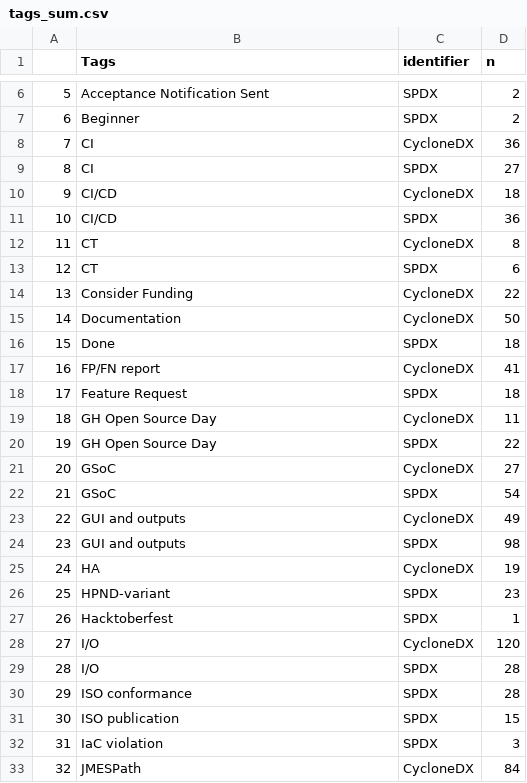
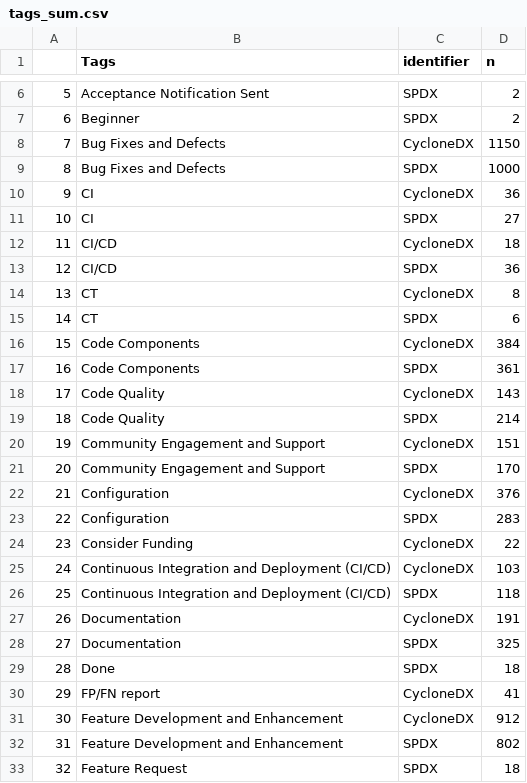
Before and after one commit to SAILResearch/wip-24-ali-sbom-emse, a CSV file: RQ3-issues/tags_sum.csv, drawn as a sheet; only a part is shown, gaps mark what is left out; the shorter side is filled out with more unchanged rows; addresses are those after the commit; the diff covers the shown part only; the diff names each change by its address in the sheet, - before the commit and + after, or states it on an @@ line.

```diff
--- a/RQ3-issues/tags_sum.csv
+++ b/RQ3-issues/tags_sum.csv
+row 8: 7 | Bug Fixes and Defects | CycloneDX | 1150
+row 9: 8 | Bug Fixes and Defects | SPDX | 1000
@@ column A renumbered from row 10 down @@
+row 16: 15 | Code Components | CycloneDX | 384
+row 17: 16 | Code Components | SPDX | 361
+row 18: 17 | Code Quality | CycloneDX | 143
+row 19: 18 | Code Quality | SPDX | 214
+row 20: 19 | Community Engagement and Support | CycloneDX | 151
+row 21: 20 | Community Engagement and Support | SPDX | 170
+row 22: 21 | Configuration | CycloneDX | 376
+row 23: 22 | Configuration | SPDX | 283
+row 25: 24 | Continuous Integration and Deployment (CI/CD) | CycloneDX | 103
+row 26: 25 | Continuous Integration and Deployment (CI/CD) | SPDX | 118
-D27 (n): 50
+D27 (n): 191
+row 28: 27 | Documentation | SPDX | 325
+row 31: 30 | Feature Development and Enhancement | CycloneDX | 912
+row 32: 31 | Feature Development and Enhancement | SPDX | 802
```
Also changed, not shown: 11 added rows and 1 edited cell elsewhere in this file, RQ3-issues/aggregatedCats.csv, RQ3-issues/aggregatedTagTime.csv, 8 other files.
